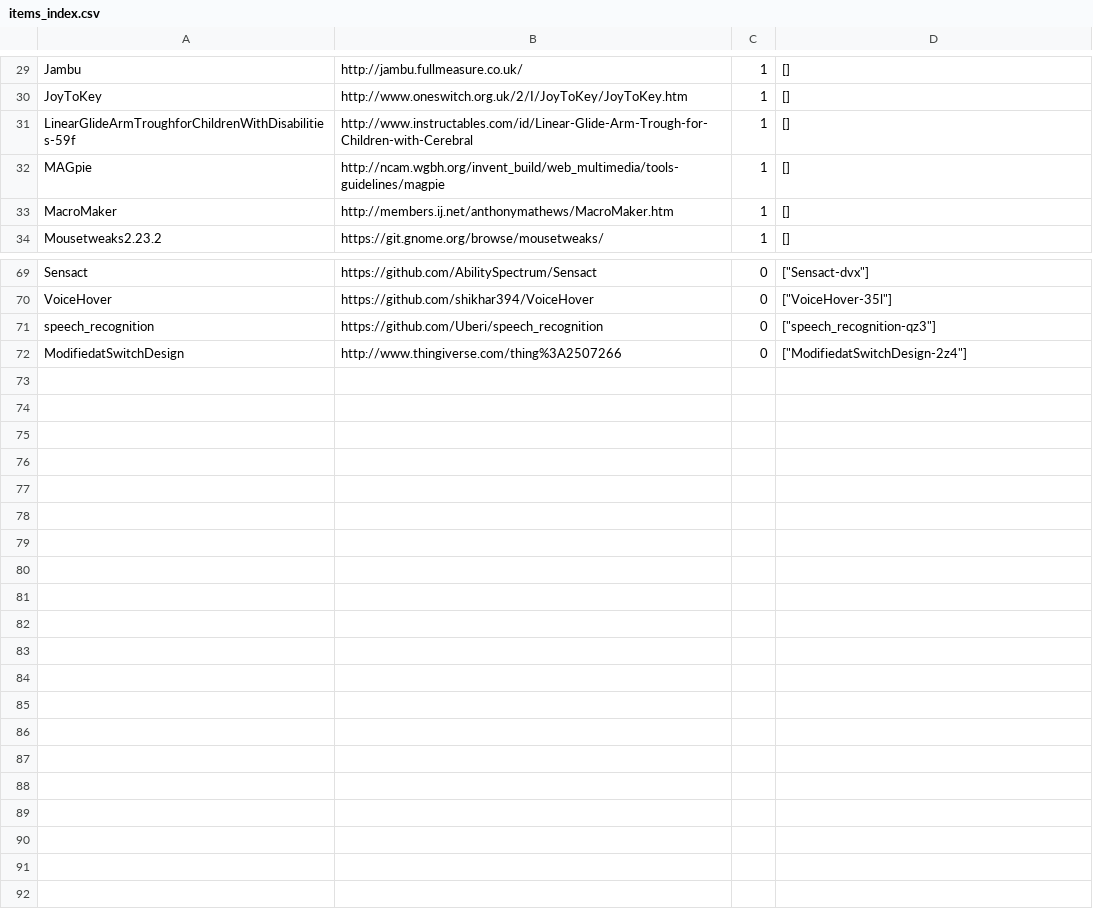
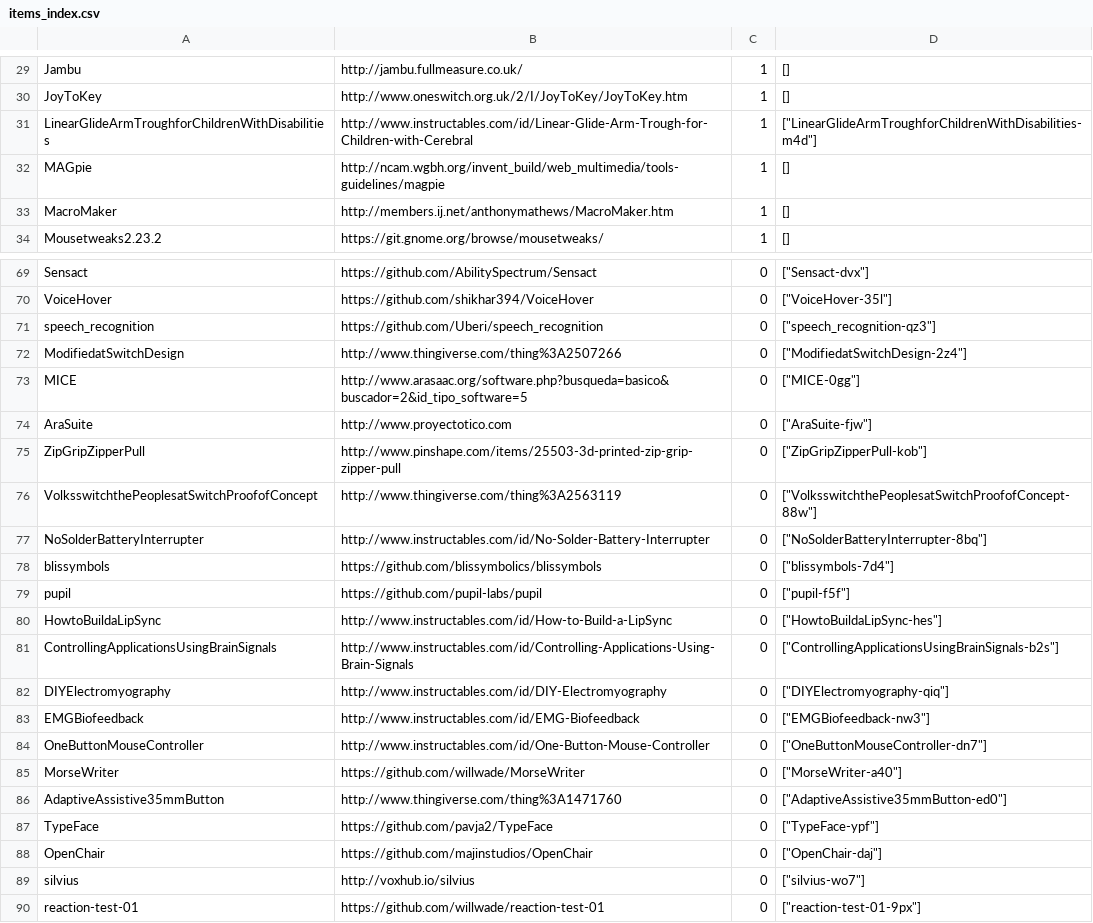
Before and after one commit to openassistive/OpenATFrontEnd, a CSV file: items_index.csv, drawn as a sheet; only a part is shown, gaps mark what is left out.

Commit message:
Add un-moderated item reaction-test-01-9px

```diff
--- a/items_index.csv
+++ b/items_index.csv
@@ -30,3 +30,3 @@ Jambu,http://jambu.fullmeasure.co.uk/,1,[]
 JoyToKey,http://www.oneswitch.org.uk/2/I/JoyToKey/JoyToKey.htm,1,[]
-LinearGlideArmTroughforChildrenWithDisabilities-59f,http://www.instructables.com/id/Linear-Glide-Arm-Trough-for-Children-with-Cerebral,1,[]
+LinearGlideArmTroughforChildrenWithDisabilities,http://www.instructables.com/id/Linear-Glide-Arm-Trough-for-Children-with-Cerebral,1,"[""LinearGlideArmTroughforChildrenWithDisabilities-m4d""]"
 MAGpie,http://ncam.wgbh.org/invent_build/web_multimedia/tools-guidelines/magpie,1,[]
@@ -72 +72,19 @@ speech_recognition,https://github.com/Uberi/speech_recognition,0,"[""speech_reco
 ModifiedatSwitchDesign,http://www.thingiverse.com/thing%3A2507266,0,"[""ModifiedatSwitchDesign-2z4""]"
+MICE,http://www.arasaac.org/software.php?busqueda=basico&buscador=2&id_tipo_software=5,0,"[""MICE-0gg""]"
+AraSuite,http://www.proyectotico.com,0,"[""AraSuite-fjw""]"
+ZipGripZipperPull,http://www.pinshape.com/items/25503-3d-printed-zip-grip-zipper-pull,0,"[""ZipGripZipperPull-kob""]"
+VolksswitchthePeoplesatSwitchProofofConcept,http://www.thingiverse.com/thing%3A2563119,0,"[""VolksswitchthePeoplesatSwitchProofofConcept-88w""]"
+NoSolderBatteryInterrupter,http://www.instructables.com/id/No-Solder-Battery-Interrupter,0,"[""NoSolderBatteryInterrupter-8bq""]"
+blissymbols,https://github.com/blissymbolics/blissymbols,0,"[""blissymbols-7d4""]"
+pupil,https://github.com/pupil-labs/pupil,0,"[""pupil-f5f""]"
+HowtoBuildaLipSync,http://www.instructables.com/id/How-to-Build-a-LipSync,0,"[""HowtoBuildaLipSync-hes""]"
+ControllingApplicationsUsingBrainSignals,http://www.instructables.com/id/Controlling-Applications-Using-Brain-Signals,0,"[""ControllingApplicationsUsingBrainSignals-b2s""]"
+DIYElectromyography,http://www.instructables.com/id/DIY-Electromyography,0,"[""DIYElectromyography-qiq""]"
+EMGBiofeedback,http://www.instructables.com/id/EMG-Biofeedback,0,"[""EMGBiofeedback-nw3""]"
+OneButtonMouseController,http://www.instructables.com/id/One-Button-Mouse-Controller,0,"[""OneButtonMouseController-dn7""]"
+MorseWriter,https://github.com/willwade/MorseWriter,0,"[""MorseWriter-a40""]"
+AdaptiveAssistive35mmButton,http://www.thingiverse.com/thing%3A1471760,0,"[""AdaptiveAssistive35mmButton-ed0""]"
+TypeFace,https://github.com/pavja2/TypeFace,0,"[""TypeFace-ypf""]"
+OpenChair,https://github.com/majinstudios/OpenChair,0,"[""OpenChair-daj""]"
+silvius,http://voxhub.io/silvius,0,"[""silvius-wo7""]"
+reaction-test-01,https://github.com/willwade/reaction-test-01,0,"[""reaction-test-01-9px""]"
```
Also changed, not shown: 3 other files.
